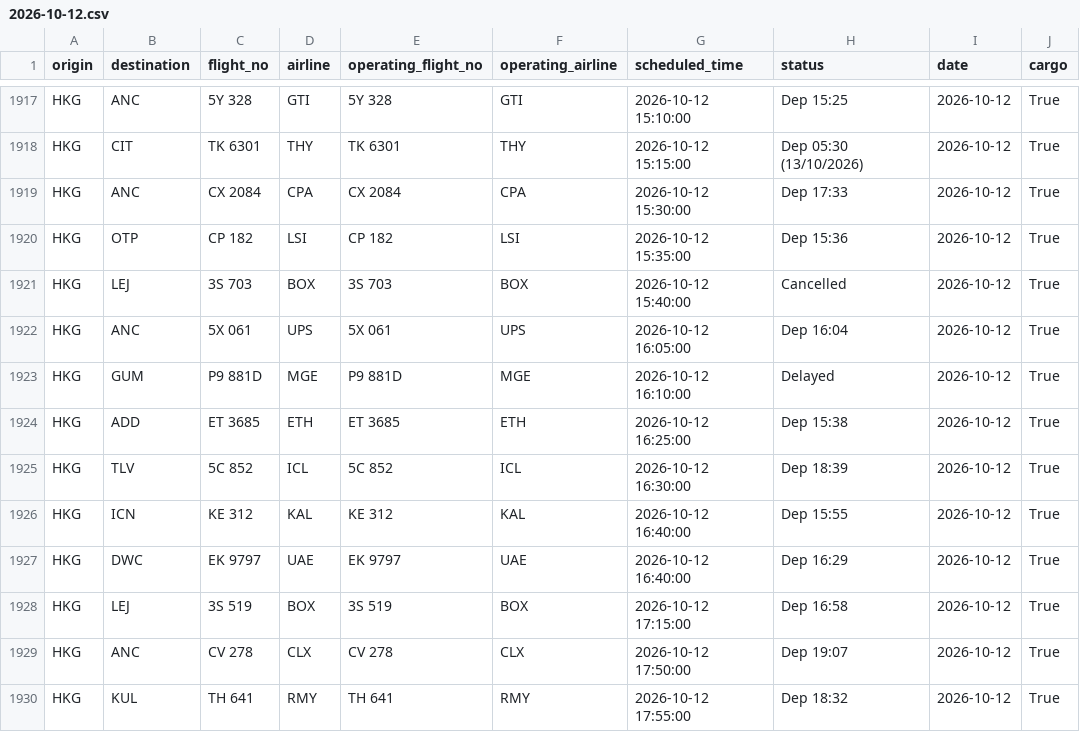
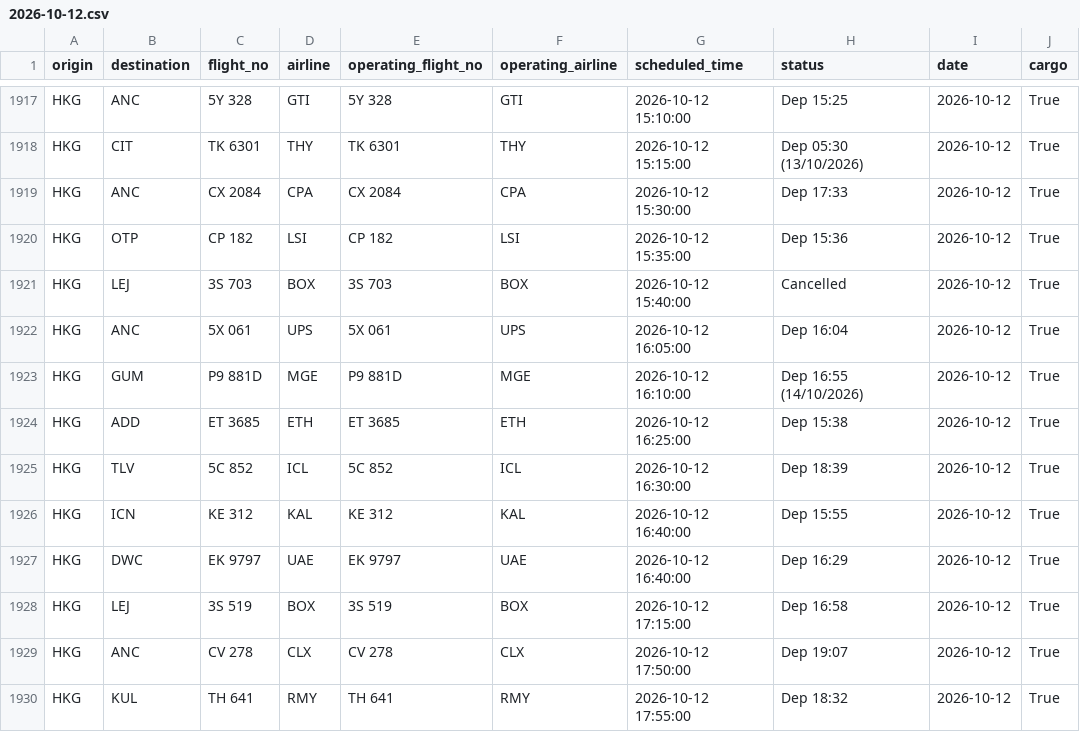
Before and after one commit to linlaurent/flyghts, a CSV file: data/hkg/2026-10-12.csv, drawn as a sheet; only a part is shown, gaps mark what is left out.

```diff
--- a/data/hkg/2026-10-12.csv
+++ b/data/hkg/2026-10-12.csv
@@ -1922,3 +1922,3 @@ HKG,LEJ,3S 703,BOX,3S 703,BOX,2026-10-12 15:40:00,Cancelled,2026-10-12,True
 HKG,ANC,5X 061,UPS,5X 061,UPS,2026-10-12 16:05:00,Dep 16:04,2026-10-12,True
-HKG,GUM,P9 881D,MGE,P9 881D,MGE,2026-10-12 16:10:00,Delayed,2026-10-12,True
+HKG,GUM,P9 881D,MGE,P9 881D,MGE,2026-10-12 16:10:00,Dep 16:55 (14/10/2026),2026-10-12,True
 HKG,ADD,ET 3685,ETH,ET 3685,ETH,2026-10-12 16:25:00,Dep 15:38,2026-10-12,True
```
Also changed, not shown: 1 other file.
